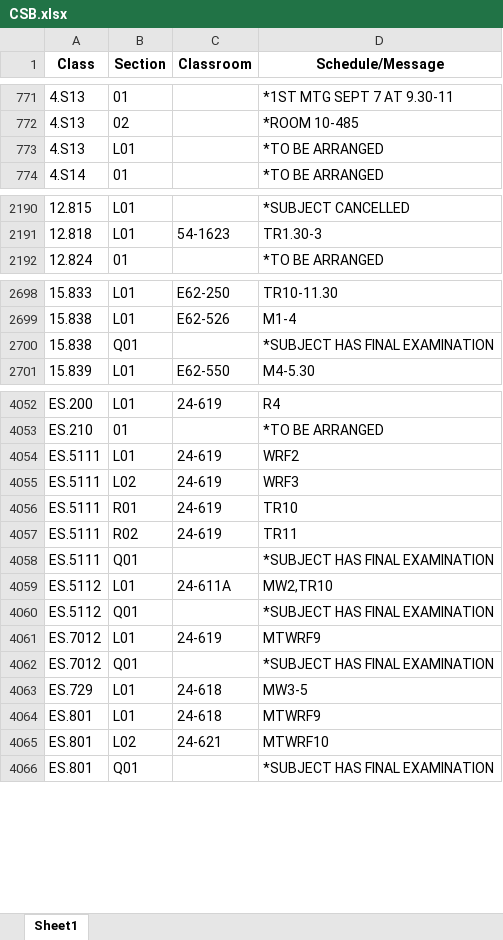
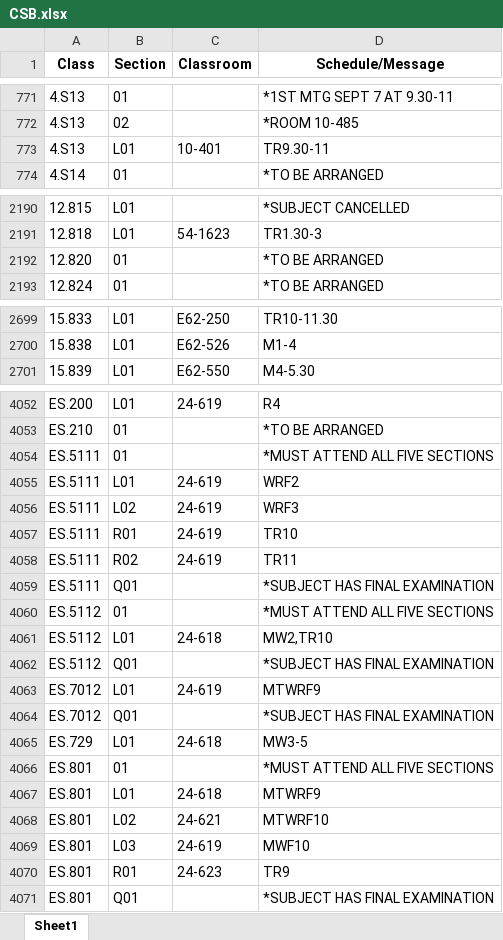
Before and after one commit to edfan/firehose, an Excel workbook: new_scripts/CSB.xlsx, sheet Sheet1, drawn as a sheet; only a part is shown, gaps mark what is left out; values as stored, in another font and other column widths than the file's, no borders; removed rows and columns are numbered as before the commit, all else as after; the diff covers the shown part only; the diff names each change by its address in the sheet, - before the commit and + after, or states it on an @@ line.

```diff
--- a/new_scripts/CSB.xlsx (sheet Sheet1)
+++ b/new_scripts/CSB.xlsx (sheet Sheet1)
-C773 (Classroom): (empty)
+C773 (Classroom): 10-401
-D773 (Schedule/Message): *TO BE ARRANGED
+D773 (Schedule/Message): TR9.30-11
+row 2192: 12.820 | 01 |  | *TO BE ARRANGED
-row 2700: 15.838 | Q01 |  | *SUBJECT HAS FINAL EXAMINATION
+row 4054: ES.5111 | 01 |  | *MUST ATTEND ALL FIVE SECTIONS
+row 4060: ES.5112 | 01 |  | *MUST ATTEND ALL FIVE SECTIONS
-C4061 (Classroom): 24-611A
+C4061 (Classroom): 24-618
+row 4066: ES.801 | 01 |  | *MUST ATTEND ALL FIVE SECTIONS
+row 4069: ES.801 | L03 | 24-619 | MWF10
+row 4070: ES.801 | R01 | 24-623 | TR9
```
Also changed, not shown: 28 edited cells elsewhere in this sheet, 6 other files.
